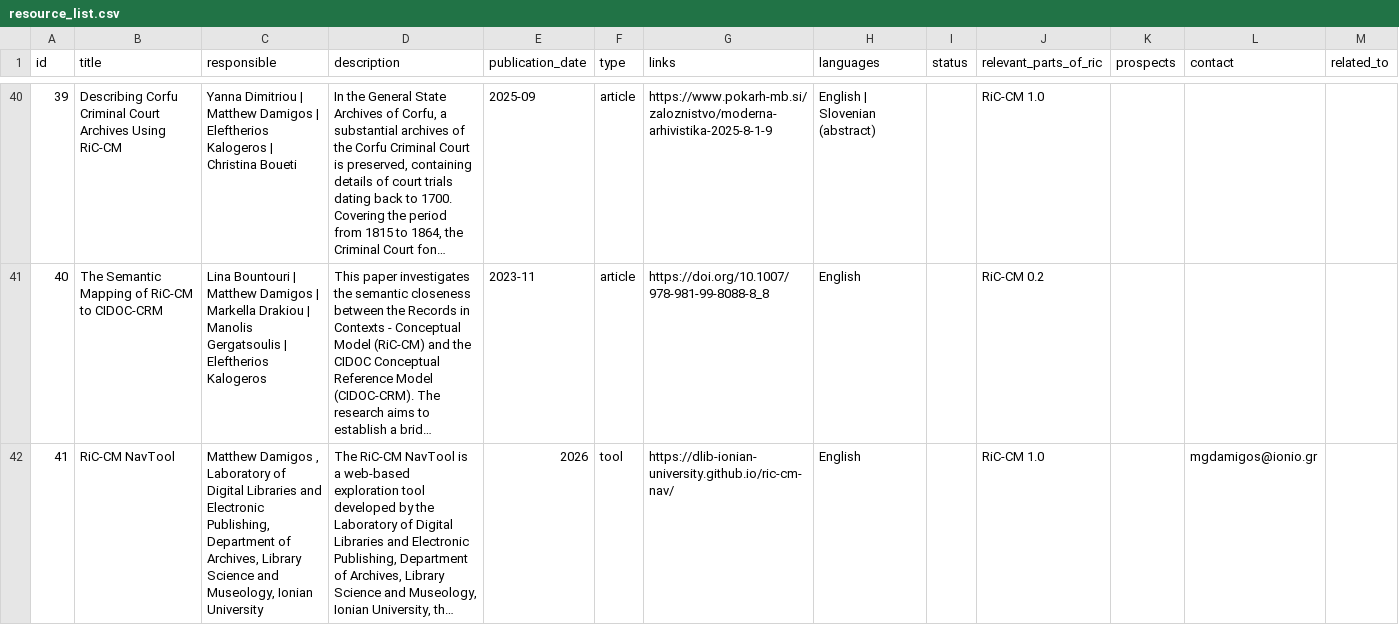
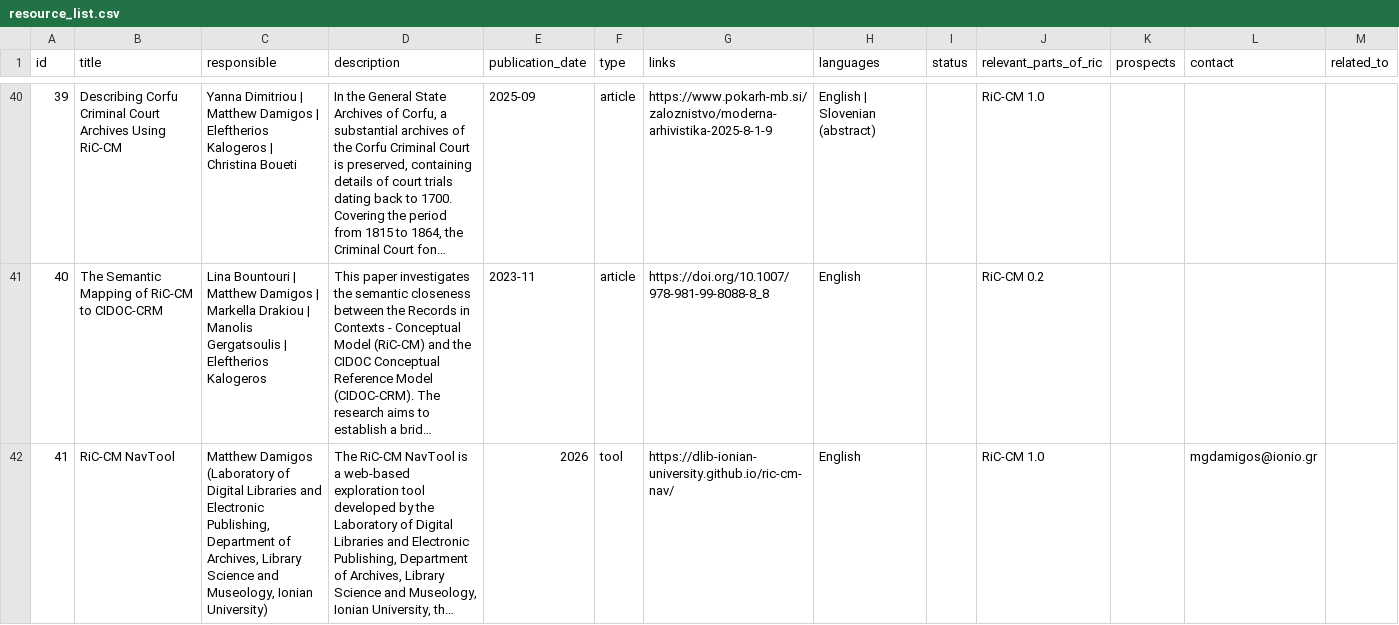
Before and after one commit to ICA-EGAD/RiC-ResourceList, a CSV file: master-document/resource_list.csv, drawn as a sheet; only a part is shown, gaps mark what is left out; long unchanged cells end in …; the diff names each change by its address in the sheet, - before the commit and + after, or states it on an @@ line.

Commit message:
Slight tweak

```diff
--- a/master-document/resource_list.csv
+++ b/master-document/resource_list.csv
-C42 (responsible): Matthew Damigos , Laboratory of Digital Libraries and Electronic Publishing, Department of Archives, Library Science and Museology, Ionian University
+C42 (responsible): Matthew Damigos (Laboratory of Digital Libraries and Electronic Publishing, Department of Archives, Library Science and Museology, Ionian University)
```
